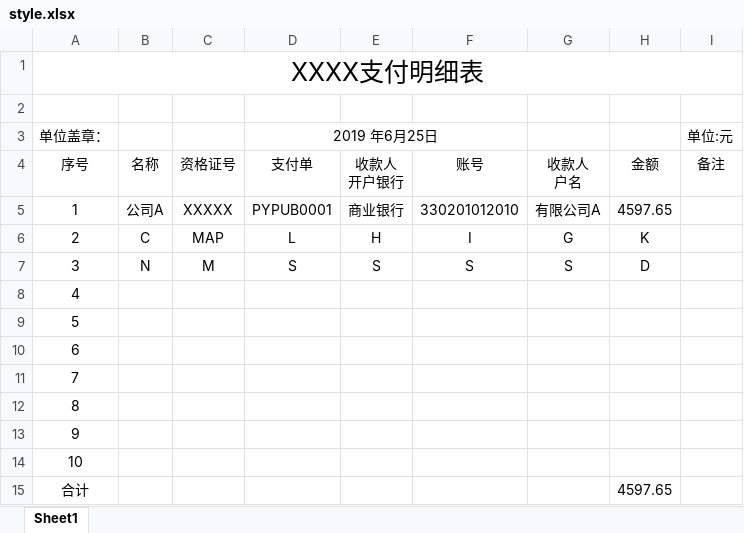
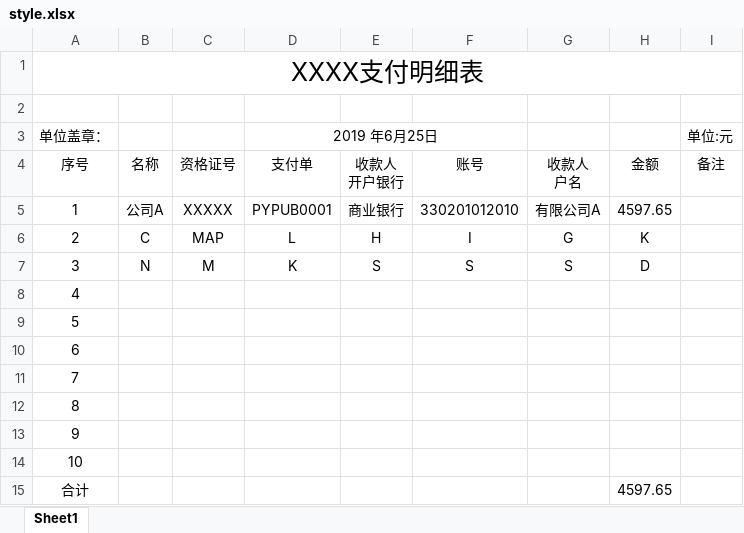
Before and after one commit to CarsonZhong/privateToAngel, an Excel workbook: style.xlsx, sheet Sheet1, drawn as a sheet; values as stored, in another font and other column widths than the file's, no borders; the diff names each change by its address in the sheet, - before the commit and + after, or states it on an @@ line.

```diff
--- a/style.xlsx (sheet Sheet1)
+++ b/style.xlsx (sheet Sheet1)
-D7 (支付单): S
+D7 (支付单): K
```
Also changed, not shown: MAP表1.xlsx, 表B.xlsx, 2 other files.
